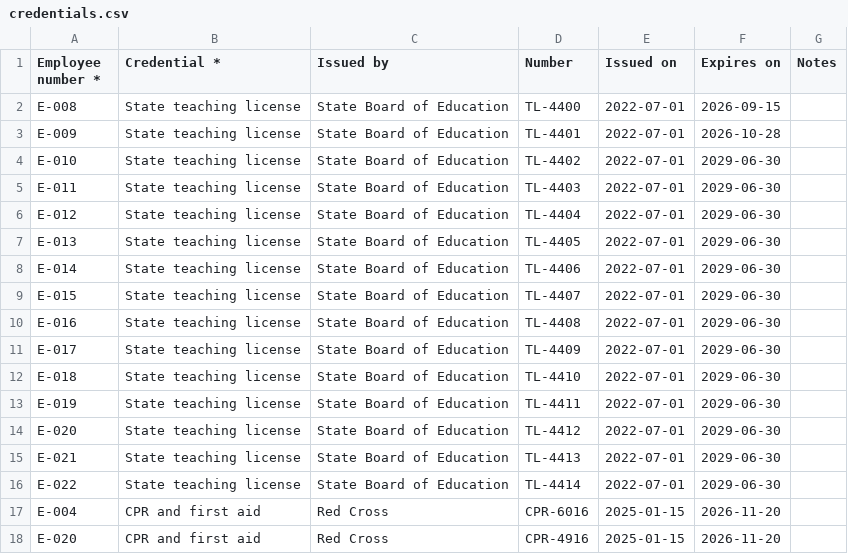
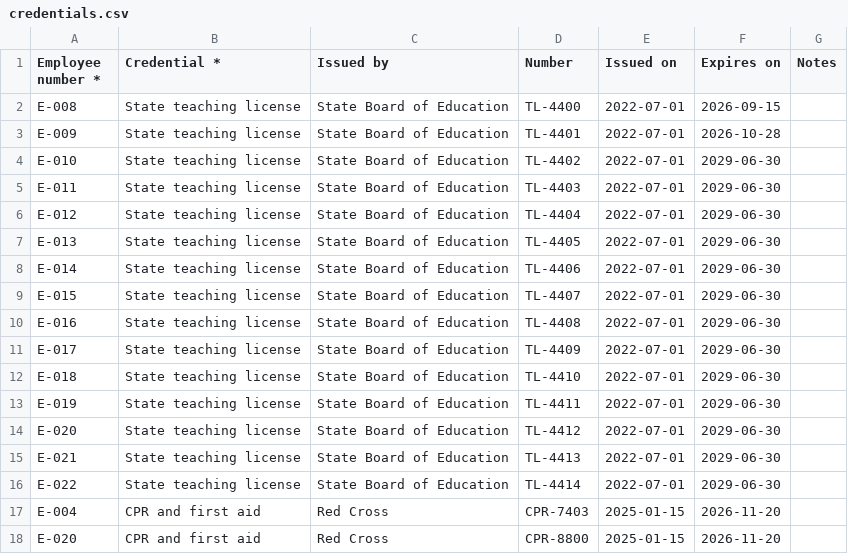
Before and after one commit to CodeCortexDigital/CC-EMS, a CSV file: sample-data/us-school/credentials.csv, drawn as a sheet.

```diff
--- a/sample-data/us-school/credentials.csv
+++ b/sample-data/us-school/credentials.csv
@@ -16,3 +16,3 @@ E-021,State teaching license,State Board of Education,TL-4413,2022-07-01,2029-06
 E-022,State teaching license,State Board of Education,TL-4414,2022-07-01,2029-06-30,
-E-004,CPR and first aid,Red Cross,CPR-6016,2025-01-15,2026-11-20,
-E-020,CPR and first aid,Red Cross,CPR-4916,2025-01-15,2026-11-20,
+E-004,CPR and first aid,Red Cross,CPR-7403,2025-01-15,2026-11-20,
+E-020,CPR and first aid,Red Cross,CPR-8800,2025-01-15,2026-11-20,
```
Also changed, not shown: sample-data/us-school/admissions.csv, sample-data/us-school/behaviour_incidents.csv, 42 other files.
